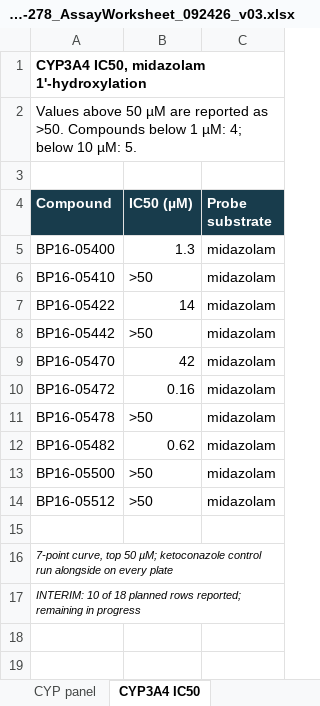
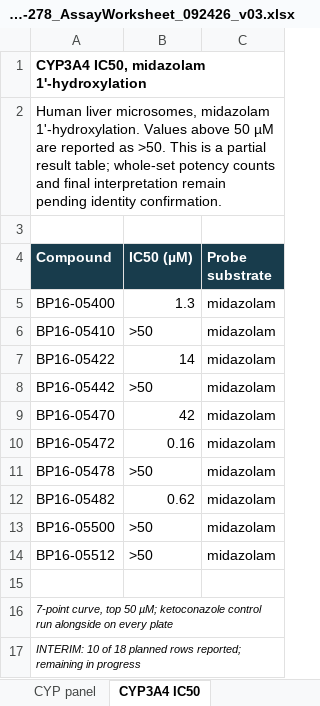
Before and after one commit to 60xAI/portco-mock-dataset, an Excel workbook: output/archive/MerrivossData/Client_Work/BP16/MV-2026-278/MV-2026-278_AssayWorksheet_092426_v03.xlsx, sheet CYP3A4 IC50, drawn as a sheet; values as stored, in another font and other column widths than the file's, no borders; the diff names each change by its address in the sheet, - before the commit and + after, or states it on an @@ line.

```diff
--- a/output/archive/MerrivossData/Client_Work/BP16/MV-2026-278/MV-2026-278_AssayWorksheet_092426_v03.xlsx (sheet CYP3A4 IC50)
+++ b/output/archive/MerrivossData/Client_Work/BP16/MV-2026-278/MV-2026-278_AssayWorksheet_092426_v03.xlsx (sheet CYP3A4 IC50)
-A2 (Compound): Values above 50 µM are reported as >50. Compounds below 1 µM: 4; below 10 µM: 5.
+A2 (Compound): Human liver microsomes, midazolam 1'-hydroxylation. Values above 50 µM are reported as >50. This is a partial result table; whole-set potency counts and final interpretation remain pending identity confirmation.
```
Also changed, not shown: sheet Identity checks, sheet Summary, 1 other file.
